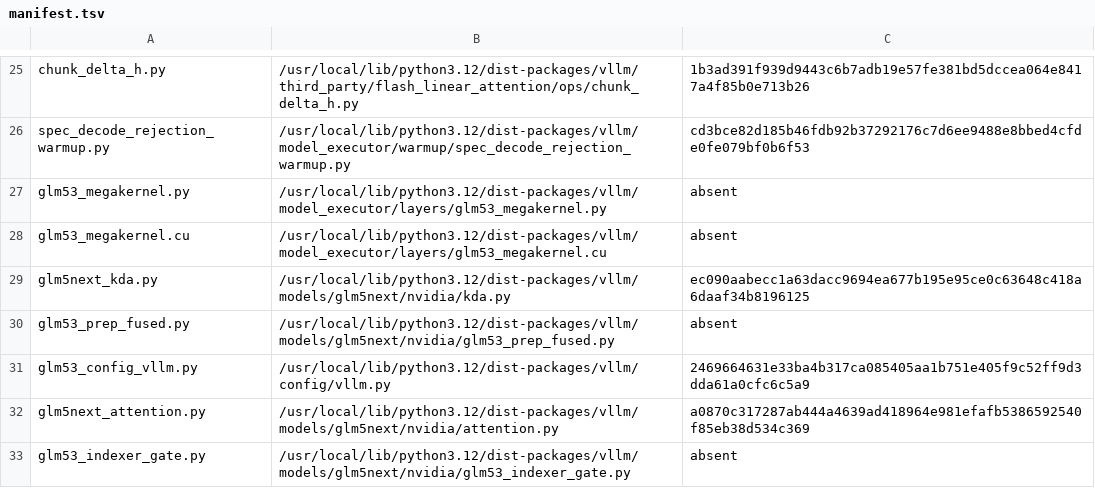
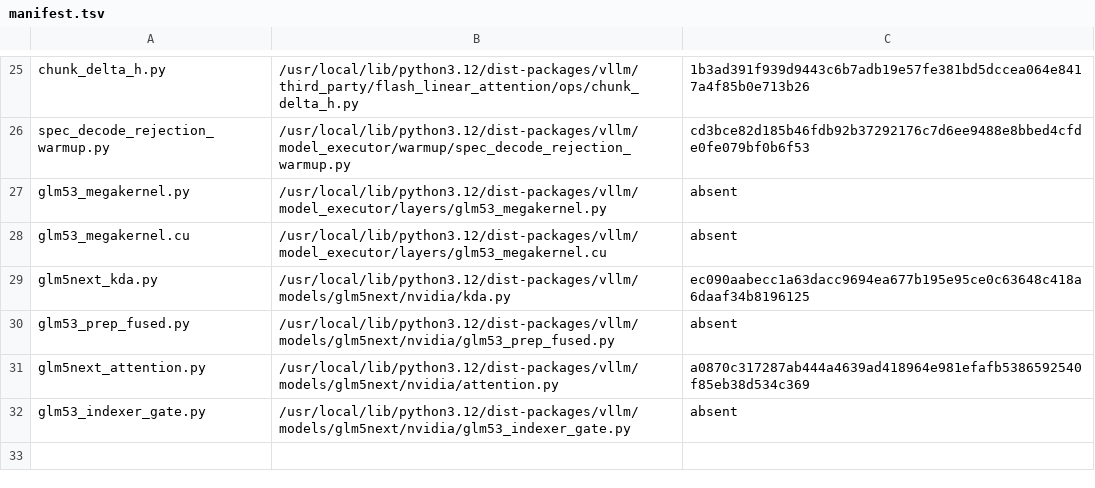
Before and after one commit to choiceoh/stkernel, a TSV file: build/glm53/manifest.tsv, drawn as a sheet; only a part is shown, gaps mark what is left out.

```diff
--- a/build/glm53/manifest.tsv
+++ b/build/glm53/manifest.tsv
@@ -30,3 +30,2 @@ glm5next_kda.py	/usr/local/lib/python3.12/dist-packages/vllm/models/glm5next/nvi
 glm53_prep_fused.py	/usr/local/lib/python3.12/dist-packages/vllm/models/glm5next/nvidia/glm53_prep_fused.py	absent
-glm53_config_vllm.py	/usr/local/lib/python3.12/dist-packages/vllm/config/vllm.py	2469664631e33ba4b317ca085405aa1b751e405f9c52ff9d3dda61a0cfc6c5a9
 glm5next_attention.py	/usr/local/lib/python3.12/dist-packages/vllm/models/glm5next/nvidia/attention.py	a0870c317287ab444a4639ad418964e981efafb5386592540f85eb38d534c369
```
Also changed, not shown: 12 other files.
